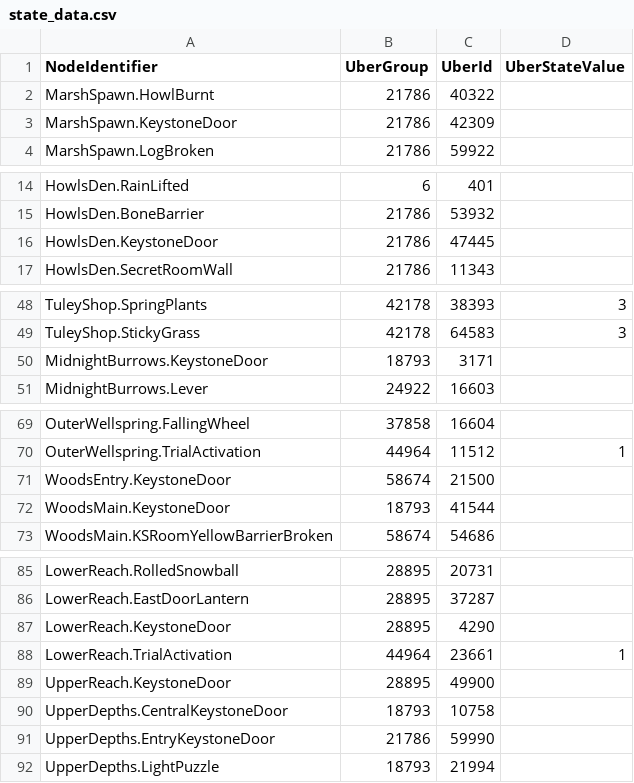
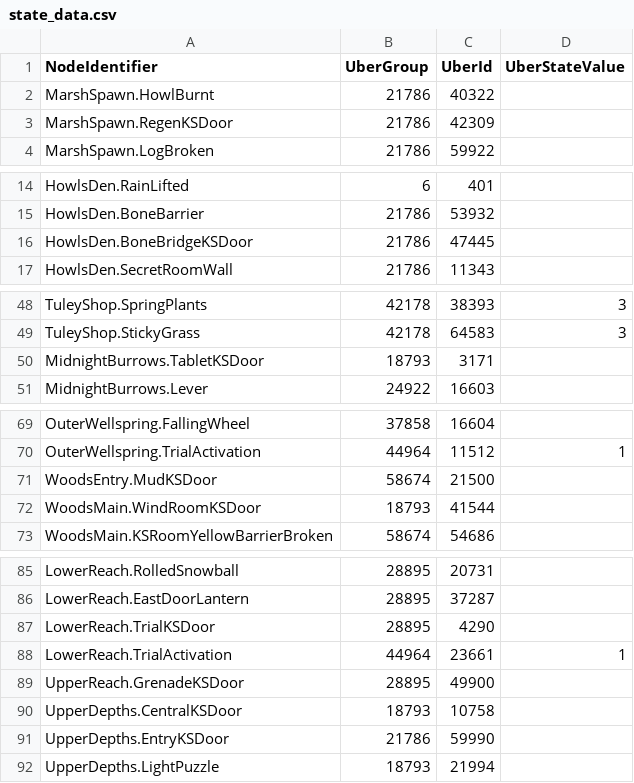
Before and after one commit to ori-community/wotw-seedgen, a CSV file: wotw_seedgen/state_data.csv, drawn as a sheet; only a part is shown, gaps mark what is left out; the diff covers the shown part only.

Commit message:
renames doors states

```diff
--- a/wotw_seedgen/state_data.csv
+++ b/wotw_seedgen/state_data.csv
@@ -2,3 +2,3 @@ NodeIdentifier, UberGroup, UberId, UberStateValue
 MarshSpawn.HowlBurnt, 21786, 40322,
-MarshSpawn.KeystoneDoor, 21786, 42309,
+MarshSpawn.RegenKSDoor, 21786, 42309,
 MarshSpawn.LogBroken, 21786, 59922,
@@ -15,3 +15,3 @@ HowlsDen.RainLifted, 6, 401,
 HowlsDen.BoneBarrier, 21786, 53932,
-HowlsDen.KeystoneDoor, 21786, 47445,
+HowlsDen.BoneBridgeKSDoor, 21786, 47445,
 HowlsDen.SecretRoomWall, 21786, 11343,
@@ -49,3 +49,3 @@ TuleyShop.SpringPlants, 42178, 38393, 3
 TuleyShop.StickyGrass, 42178, 64583, 3
-MidnightBurrows.KeystoneDoor, 18793, 3171,
+MidnightBurrows.TabletKSDoor, 18793, 3171,
 MidnightBurrows.Lever, 24922, 16603,
@@ -70,4 +70,4 @@ OuterWellspring.FallingWheel, 37858, 16604,
 OuterWellspring.TrialActivation, 44964, 11512, 1
-WoodsEntry.KeystoneDoor, 58674, 21500,
-WoodsMain.KeystoneDoor, 18793, 41544,
+WoodsEntry.MudKSDoor, 58674, 21500,
+WoodsMain.WindRoomKSDoor, 18793, 41544,
 WoodsMain.KSRoomYellowBarrierBroken, 58674, 54686,
@@ -86,7 +86,7 @@ LowerReach.RolledSnowball, 28895, 20731,
 LowerReach.EastDoorLantern, 28895, 37287,
-LowerReach.KeystoneDoor, 28895, 4290,
+LowerReach.TrialKSDoor, 28895, 4290,
 LowerReach.TrialActivation, 44964, 23661, 1
-UpperReach.KeystoneDoor, 28895, 49900,
-UpperDepths.CentralKeystoneDoor, 18793, 10758,
-UpperDepths.EntryKeystoneDoor, 21786, 59990,
+UpperReach.GrenadeKSDoor, 28895, 49900,
+UpperDepths.CentralKSDoor, 18793, 10758,
+UpperDepths.EntryKSDoor, 21786, 59990,
 UpperDepths.LightPuzzle, 18793, 21994,
```
Also changed, not shown: 2 edited cells elsewhere in this file, 1 other file.
